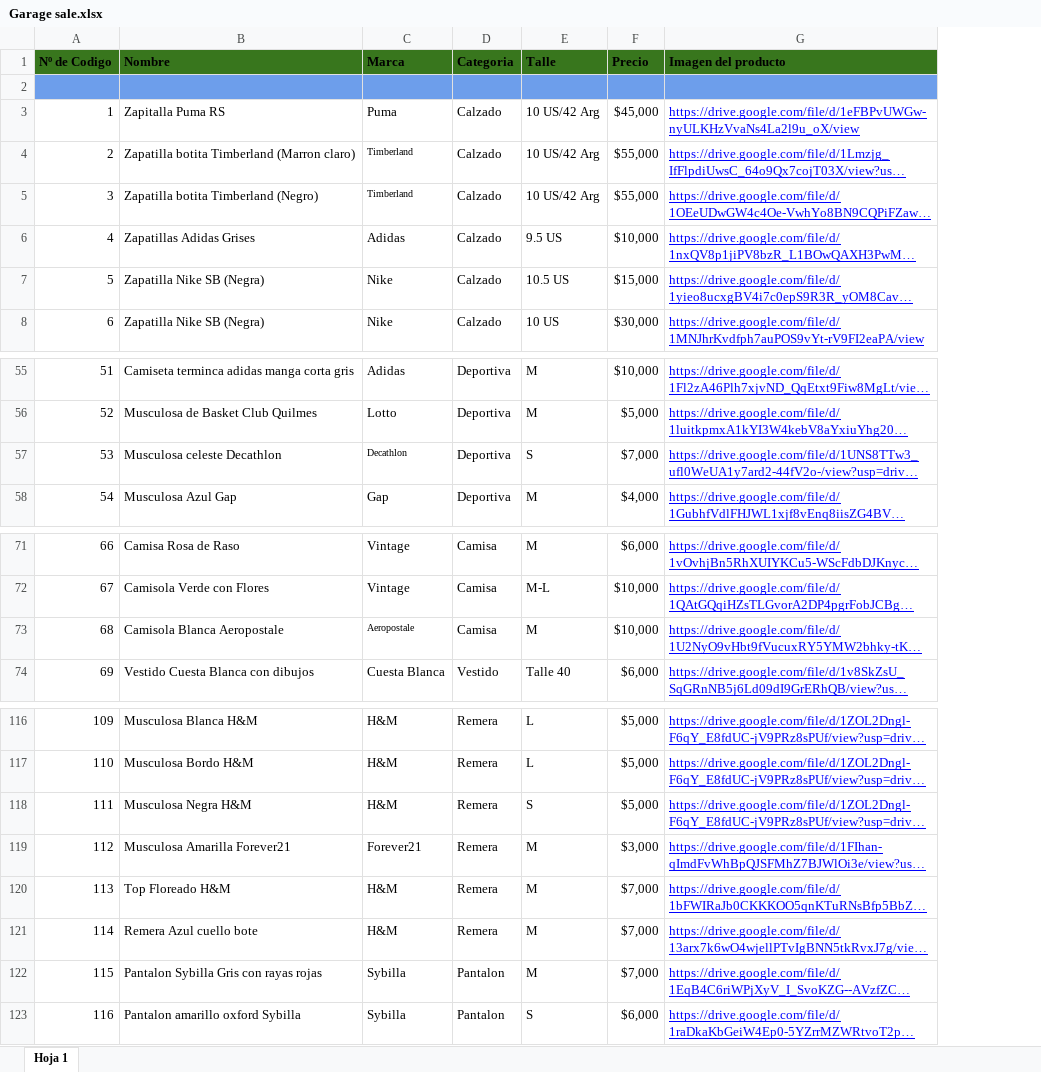
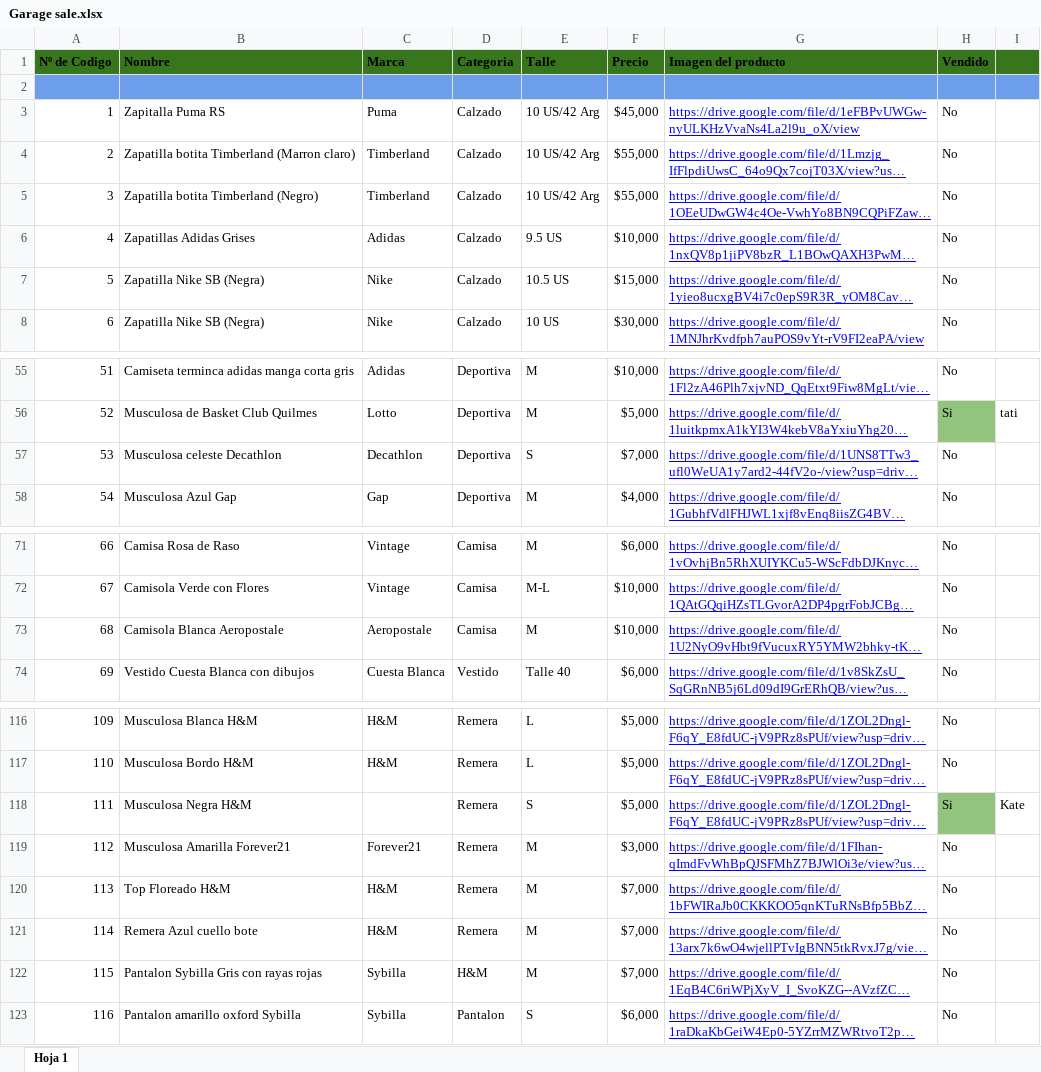
Before and after one commit to leavalos/garage-sale.github.io, an Excel workbook: Garage sale.xlsx, sheet Hoja 1, drawn as a sheet; only a part is shown, gaps mark what is left out; long unchanged cells end in …; values as stored, in another font and other column widths than the file's, no borders; charts and pictures not drawn; the diff names each change by its address in the sheet, - before the commit and + after, or states it on an @@ line.

```diff
--- a/Garage sale.xlsx (sheet Hoja 1)
+++ b/Garage sale.xlsx (sheet Hoja 1)
+column H (Vendido), rows 3-8: all No; rows 55-58: No | Si | No | No; rows 71-74: all No; rows 116-123: No | No | Si | No | No | No | No | No
+column I, row 56: tati; row 118: Kate
@@ C4:C5 text size: larger @@
@@ C57 text size: larger @@
@@ C73 text size: larger @@
-C118 (Marca): H&M
+C118 (Marca): (empty)
-D122 (Categoria): Pantalon
+D122 (Categoria): H&M
```
Also changed, not shown: charts or pictures, 2 other files.
